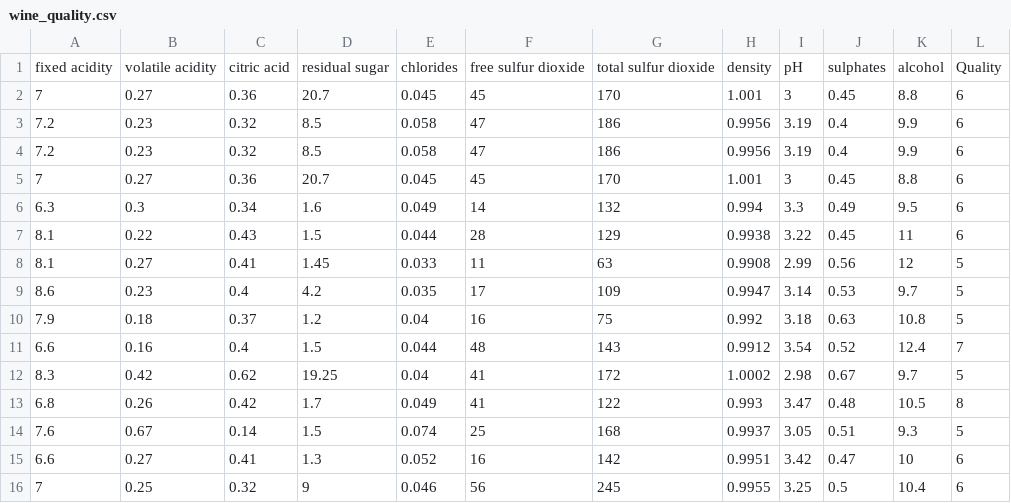
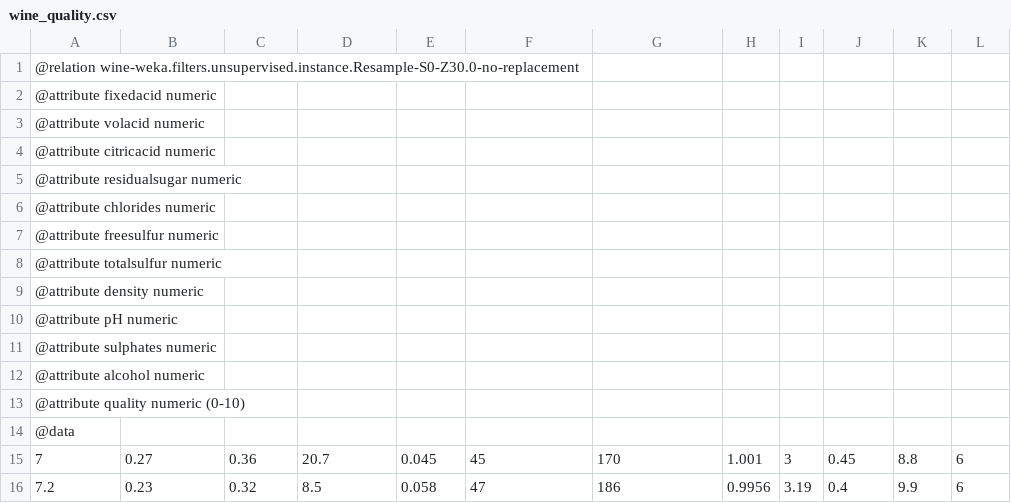
Before and after one commit to saumya-saumya/Pattern-Recognition, a CSV file: Part3/wine_quality.csv, drawn as a sheet; only a part is shown; the shorter side is filled out with more unchanged rows; removed rows and columns are numbered as before the commit, all else as after; the diff names each change by its address in the sheet, - before the commit and + after, or states it on an @@ line.

```diff
--- a/Part3/wine_quality.csv
+++ b/Part3/wine_quality.csv
-row 1: fixed acidity | volatile acidity | citric acid | residual sugar | chlorides | free sulfur dioxide | total sulfur dioxide | density | pH | sulphates | alcohol | Quality
+row 1: @relation wine-weka.filters.unsupervised.instance.Resample-S0-Z30.0-no-replacement
+row 2: @attribute fixedacid numeric
+row 3: @attribute volacid numeric
+row 4: @attribute citricacid numeric
+row 5: @attribute residualsugar numeric
+row 6: @attribute chlorides numeric
+row 7: @attribute freesulfur numeric
+row 8: @attribute totalsulfur numeric
+row 9: @attribute density numeric
+row 10: @attribute pH numeric
+row 11: @attribute sulphates numeric
+row 12: @attribute alcohol numeric
+row 13: @attribute quality numeric (0-10)
+row 14: @data
```
Also changed, not shown: Part3/wine_quality_edited.csv.
